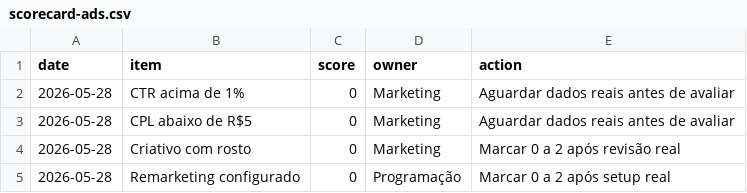
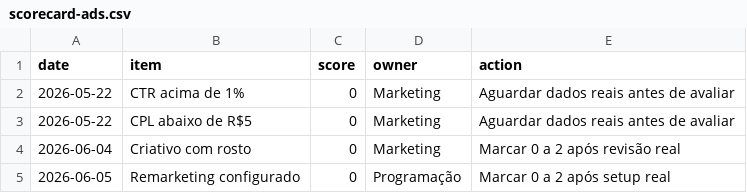
Before and after one commit to Matheus-lc/launch-os-wmc2, a CSV file: metrics/scorecard-ads.csv, drawn as a sheet.

```diff
--- a/metrics/scorecard-ads.csv
+++ b/metrics/scorecard-ads.csv
@@ -1,5 +1,5 @@
 date,item,score,owner,action
-2026-05-28,CTR acima de 1%,0,Marketing,Aguardar dados reais antes de avaliar
-2026-05-28,CPL abaixo de R$5,0,Marketing,Aguardar dados reais antes de avaliar
-2026-05-28,Criativo com rosto,0,Marketing,Marcar 0 a 2 após revisão real
-2026-05-28,Remarketing configurado,0,Programação,Marcar 0 a 2 após setup real
+2026-05-22,CTR acima de 1%,0,Marketing,Aguardar dados reais antes de avaliar
+2026-05-22,CPL abaixo de R$5,0,Marketing,Aguardar dados reais antes de avaliar
+2026-06-04,Criativo com rosto,0,Marketing,Marcar 0 a 2 após revisão real
+2026-06-05,Remarketing configurado,0,Programação,Marcar 0 a 2 após setup real
```
Also changed, not shown: metrics/criativos.csv, metrics/dashboard_base.csv, 2 other files.
